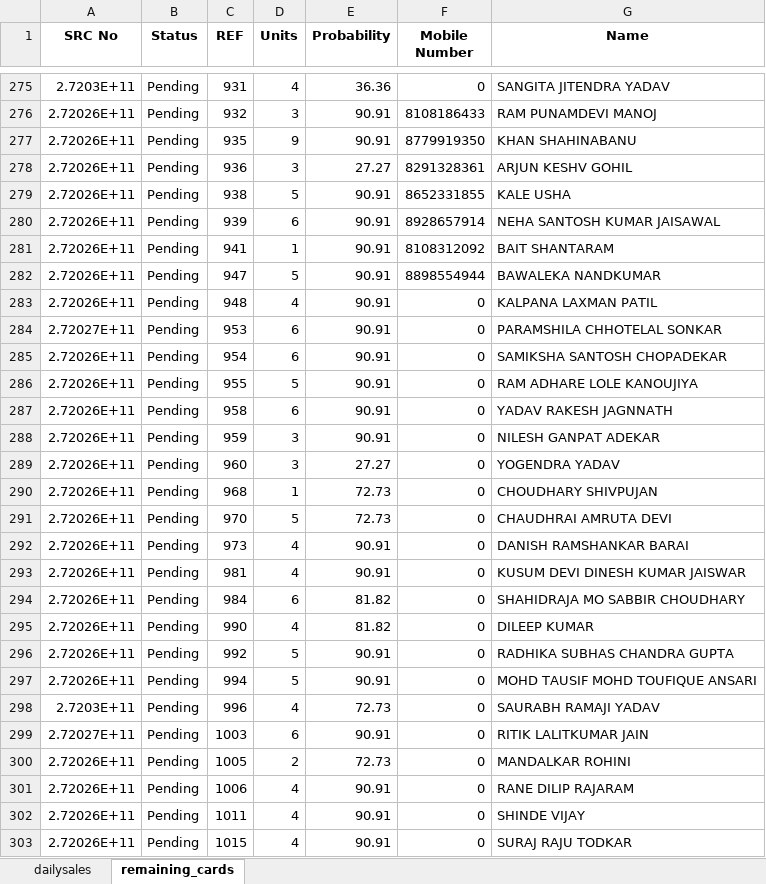
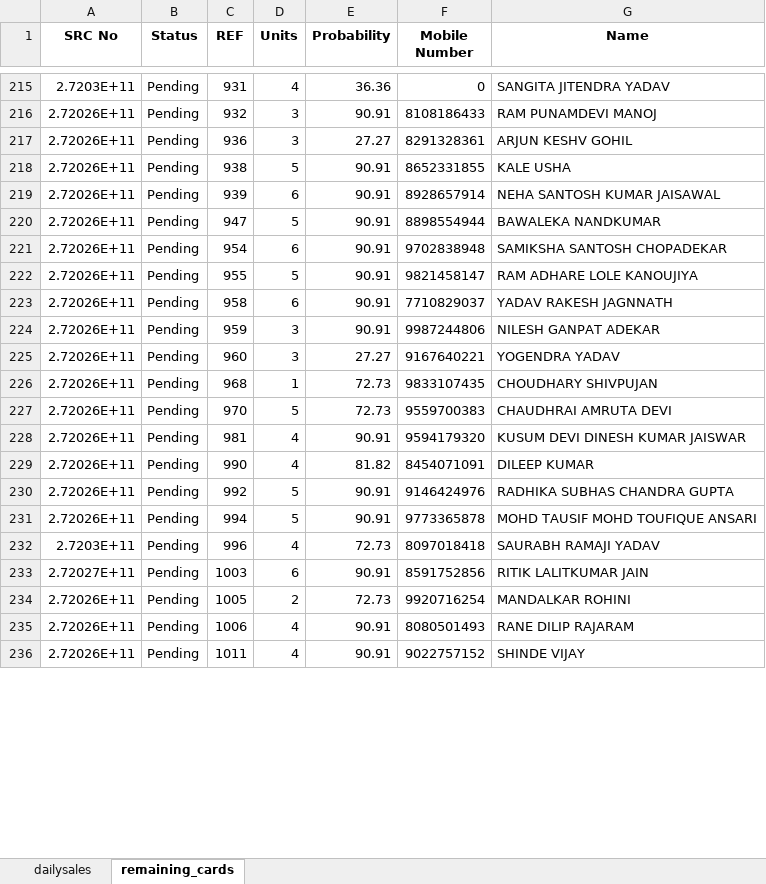
Before and after one commit to RoyalMamba/SalesTracknAnalytics, an Excel workbook: dataset/Daily sales/ds_excel/2023/Dailysales_07_2023.xlsx, sheet remaining_cards, drawn as a sheet; only a part is shown, gaps mark what is left out; values as stored, in another font and other column widths than the file's, no borders; removed rows and columns are numbered as before the commit, all else as after; the diff covers the shown part only; the diff names each change by its address in the sheet, - before the commit and + after, or states it on an @@ line.

```diff
--- a/dataset/Daily sales/ds_excel/2023/Dailysales_07_2023.xlsx (sheet remaining_cards)
+++ b/dataset/Daily sales/ds_excel/2023/Dailysales_07_2023.xlsx (sheet remaining_cards)
-row 277: 2.72026E+11 | Pending | 935 | 9 | 90.91 | 8779919350 | KHAN SHAHINABANU
-row 281: 2.72026E+11 | Pending | 941 | 1 | 90.91 | 8108312092 | BAIT SHANTARAM
-row 283: 2.72026E+11 | Pending | 948 | 4 | 90.91 | 0 | KALPANA LAXMAN PATIL
-row 284: 2.72027E+11 | Pending | 953 | 6 | 90.91 | 0 | PARAMSHILA CHHOTELAL SONKAR
-F221 (Mobile Number): 0
+F221 (Mobile Number): 9702838948
-F222 (Mobile Number): 0
+F222 (Mobile Number): 9821458147
-F223 (Mobile Number): 0
+F223 (Mobile Number): 7710829037
-F224 (Mobile Number): 0
+F224 (Mobile Number): 9987244806
-F225 (Mobile Number): 0
+F225 (Mobile Number): 9167640221
-F226 (Mobile Number): 0
+F226 (Mobile Number): 9833107435
-F227 (Mobile Number): 0
+F227 (Mobile Number): 9559700383
-row 292: 2.72026E+11 | Pending | 973 | 4 | 90.91 | 0 | DANISH RAMSHANKAR BARAI
-F228 (Mobile Number): 0
+F228 (Mobile Number): 9594179320
-row 294: 2.72026E+11 | Pending | 984 | 6 | 81.82 | 0 | SHAHIDRAJA MO SABBIR CHOUDHARY
-F229 (Mobile Number): 0
+F229 (Mobile Number): 8454071091
-F230 (Mobile Number): 0
+F230 (Mobile Number): 9146424976
-F231 (Mobile Number): 0
+F231 (Mobile Number): 9773365878
-F232 (Mobile Number): 0
+F232 (Mobile Number): 8097018418
-F233 (Mobile Number): 0
+F233 (Mobile Number): 8591752856
-F234 (Mobile Number): 0
+F234 (Mobile Number): 9920716254
-F235 (Mobile Number): 0
+F235 (Mobile Number): 8080501493
-F236 (Mobile Number): 0
+F236 (Mobile Number): 9022757152
-row 303: 2.72026E+11 | Pending | 1015 | 4 | 90.91 | 0 | SURAJ RAJU TODKAR
```
Also changed, not shown: 2 added rows, 108 removed rows and 171 edited cells elsewhere in this sheet, sheet dailysales, dataset/Daily sales/data/remaningcards.xlsx, 3 other files.
